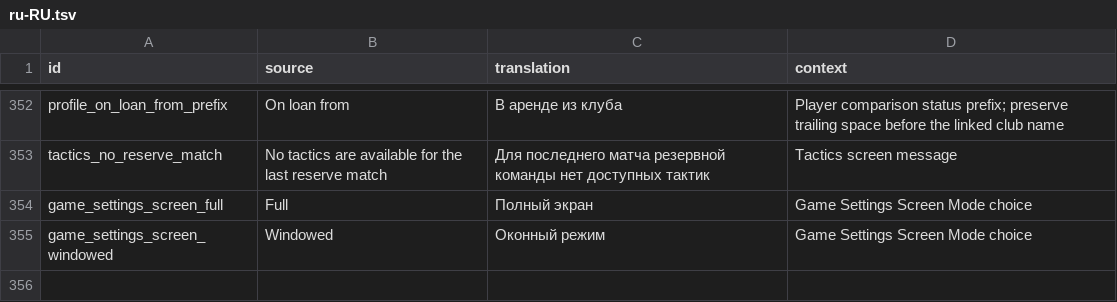
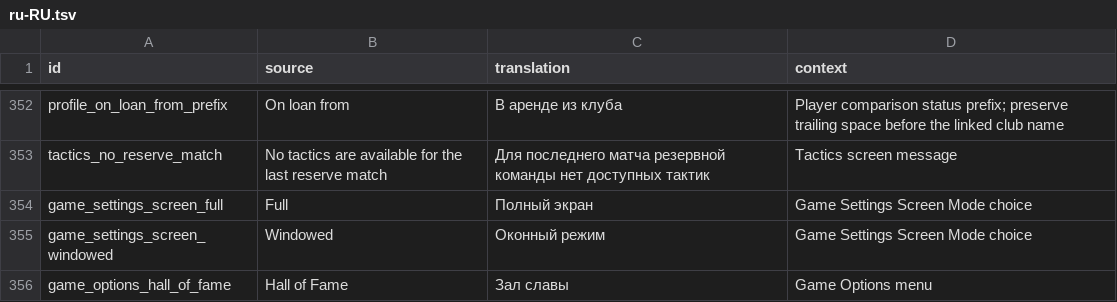
Before and after one commit to theosmanovwork-lang/cm0102-bosman-edition-Russian, a TSV file: locales/ru-RU.tsv, drawn as a sheet; only a part is shown, gaps mark what is left out; the diff names each change by its address in the sheet, - before the commit and + after, or states it on an @@ line.

Commit message:
Add Hall of Fame menu label

```diff
--- a/locales/ru-RU.tsv
+++ b/locales/ru-RU.tsv
+row 356: game_options_hall_of_fame | Hall of Fame | Зал славы | Game Options menu
```
